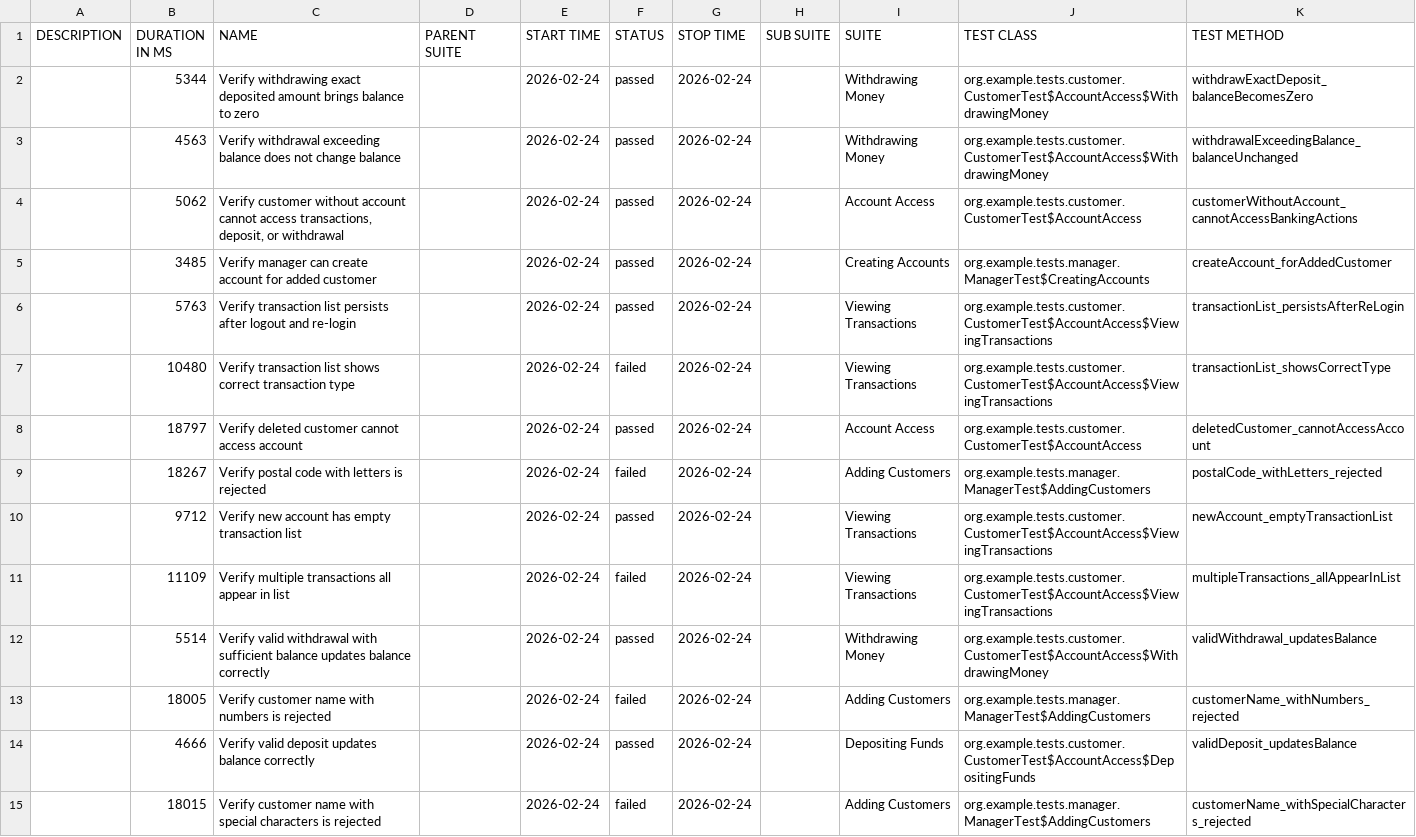
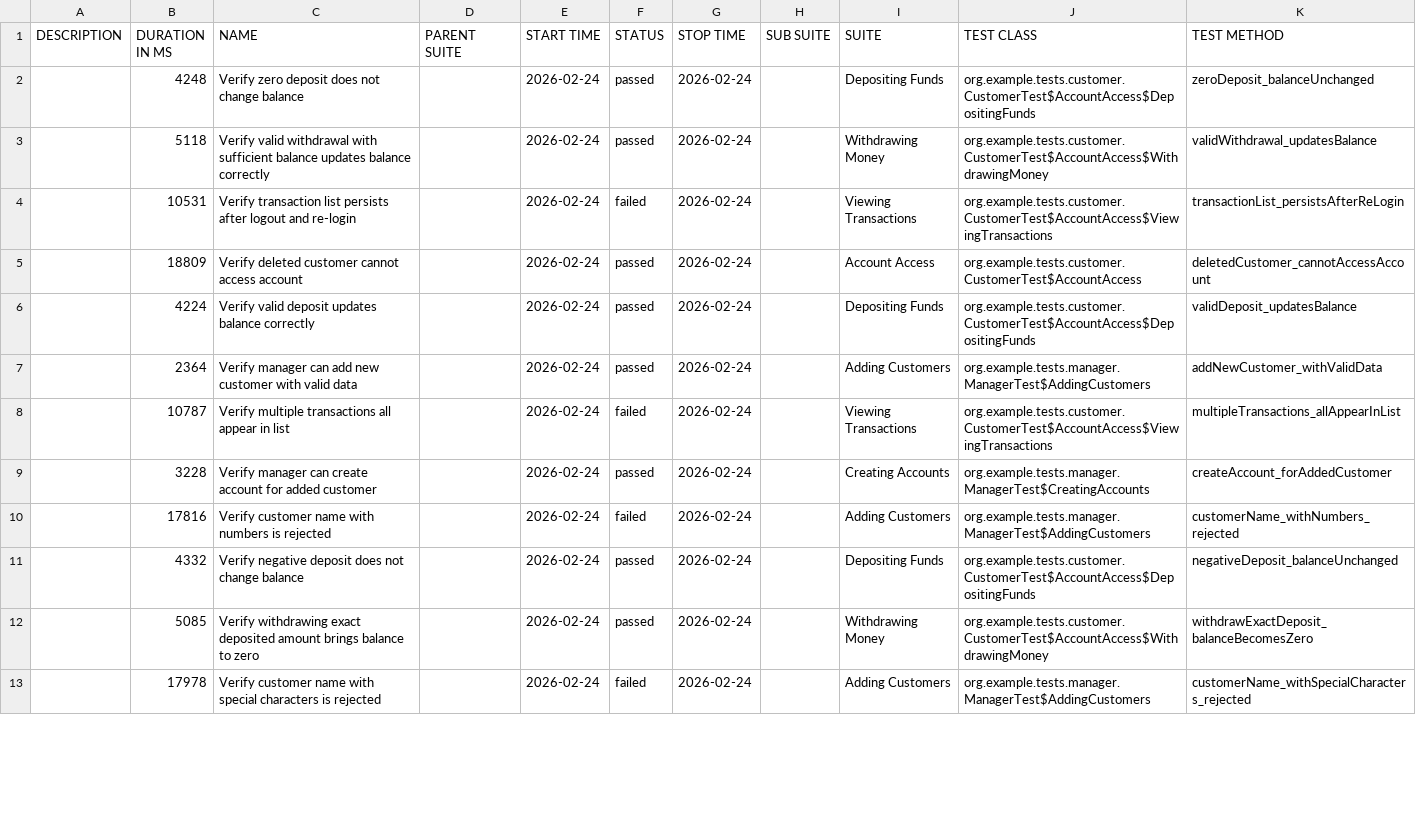
Before and after one commit to Samuel1796/XYZ-TEST-AUTOMATION, a CSV file: data/suites.csv, drawn as a sheet; only a part is shown; removed rows and columns are numbered as before the commit, all else as after; the diff covers the shown part only; the diff names each change by its address in the sheet, - before the commit and + after, or states it on an @@ line.

```diff
--- a/data/suites.csv
+++ b/data/suites.csv
-B2 (DURATION IN MS): 5344
+B2 (DURATION IN MS): 4248
-C2 (NAME): Verify withdrawing exact deposited amount brings balance to zero
+C2 (NAME): Verify zero deposit does not change balance
-I2 (SUITE): Withdrawing Money
+I2 (SUITE): Depositing Funds
-J2 (TEST CLASS): org.example.tests.customer.CustomerTest$AccountAccess$WithdrawingMoney
+J2 (TEST CLASS): org.example.tests.customer.CustomerTest$AccountAccess$DepositingFunds
-K2 (TEST METHOD): withdrawExactDeposit_balanceBecomesZero
+K2 (TEST METHOD): zeroDeposit_balanceUnchanged
-B3 (DURATION IN MS): 4563
+B3 (DURATION IN MS): 5118
-C3 (NAME): Verify withdrawal exceeding balance does not change balance
+C3 (NAME): Verify valid withdrawal with sufficient balance updates balance correctly
-K3 (TEST METHOD): withdrawalExceedingBalance_balanceUnchanged
+K3 (TEST METHOD): validWithdrawal_updatesBalance
-row 4:  | 5062 | Verify customer without account cannot access transactions, deposit, or withdrawal |  | 2026-02-24 | passed | 2026-02-24 |  | Account Access | org.example.tests.customer.CustomerTest$AccountAccess | customerWithoutAccount_cannotAccessBankingActions
-row 5:  | 3485 | Verify manager can create account for added customer |  | 2026-02-24 | passed | 2026-02-24 |  | Creating Accounts | org.example.tests.manager.ManagerTest$CreatingAccounts | createAccount_forAddedCustomer
-B4 (DURATION IN MS): 5763
+B4 (DURATION IN MS): 10531
-F4 (STATUS): passed
+F4 (STATUS): failed
-row 7:  | 10480 | Verify transaction list shows correct transaction type |  | 2026-02-24 | failed | 2026-02-24 |  | Viewing Transactions | org.example.tests.customer.CustomerTest$AccountAccess$ViewingTransactions | transactionList_showsCorrectType
-B5 (DURATION IN MS): 18797
+B5 (DURATION IN MS): 18809
+row 6:  | 4224 | Verify valid deposit updates balance correctly |  | 2026-02-24 | passed | 2026-02-24 |  | Depositing Funds | org.example.tests.customer.CustomerTest$AccountAccess$DepositingFunds | validDeposit_updatesBalance
-B7 (DURATION IN MS): 18267
+B7 (DURATION IN MS): 2364
-C7 (NAME): Verify postal code with letters is rejected
+C7 (NAME): Verify manager can add new customer with valid data
-F7 (STATUS): failed
+F7 (STATUS): passed
-K7 (TEST METHOD): postalCode_withLetters_rejected
+K7 (TEST METHOD): addNewCustomer_withValidData
-row 10:  | 9712 | Verify new account has empty transaction list |  | 2026-02-24 | passed | 2026-02-24 |  | Viewing Transactions | org.example.tests.customer.CustomerTest$AccountAccess$ViewingTransactions | newAccount_emptyTransactionList
-B8 (DURATION IN MS): 11109
+B8 (DURATION IN MS): 10787
-B9 (DURATION IN MS): 5514
+B9 (DURATION IN MS): 3228
-C9 (NAME): Verify valid withdrawal with sufficient balance updates balance correctly
+C9 (NAME): Verify manager can create account for added customer
-I9 (SUITE): Withdrawing Money
+I9 (SUITE): Creating Accounts
-J9 (TEST CLASS): org.example.tests.customer.CustomerTest$AccountAccess$WithdrawingMoney
+J9 (TEST CLASS): org.example.tests.manager.ManagerTest$CreatingAccounts
-K9 (TEST METHOD): validWithdrawal_updatesBalance
+K9 (TEST METHOD): createAccount_forAddedCustomer
-B10 (DURATION IN MS): 18005
+B10 (DURATION IN MS): 17816
-B11 (DURATION IN MS): 4666
+B11 (DURATION IN MS): 4332
-C11 (NAME): Verify valid deposit updates balance correctly
+C11 (NAME): Verify negative deposit does not change balance
-K11 (TEST METHOD): validDeposit_updatesBalance
+K11 (TEST METHOD): negativeDeposit_balanceUnchanged
+row 12:  | 5085 | Verify withdrawing exact deposited amount brings balance to zero |  | 2026-02-24 | passed | 2026-02-24 |  | Withdrawing Money | org.example.tests.customer.CustomerTest$AccountAccess$WithdrawingMoney | withdrawExactDeposit_balanceBecomesZero
-B13 (DURATION IN MS): 18015
+B13 (DURATION IN MS): 17978
```
Also changed, not shown: 2 added rows and 14 edited cells elsewhere in this file, data/behaviors.csv, 57 other files.
